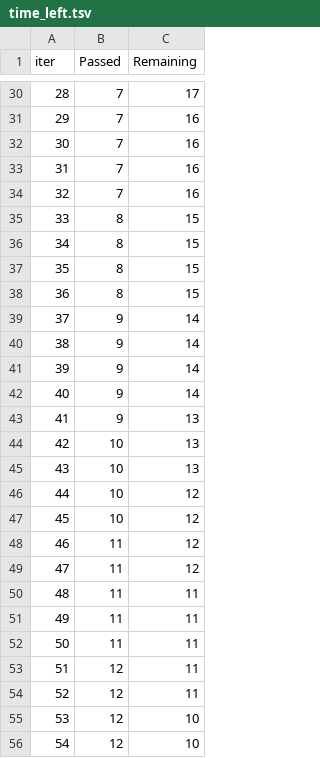
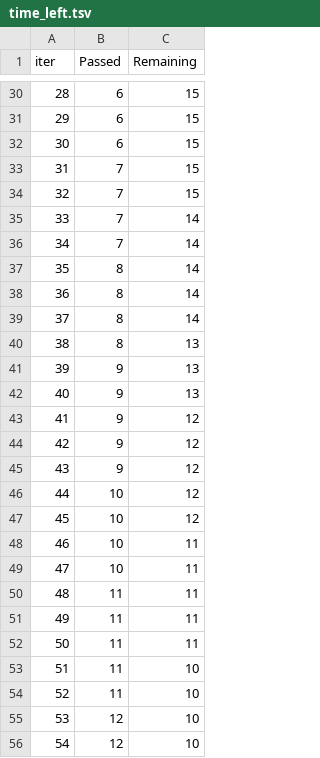
Before and after one commit to Saketwatkar/ML_Project, a TSV file: catboost_info/time_left.tsv, drawn as a sheet; only a part is shown, gaps mark what is left out; the diff covers the shown part only.

```diff
--- a/catboost_info/time_left.tsv
+++ b/catboost_info/time_left.tsv
@@ -30,21 +30,21 @@ iter	Passed	Remaining
-28	7	17
-29	7	16
-30	7	16
-31	7	16
-32	7	16
-33	8	15
-34	8	15
-35	8	15
-36	8	15
-37	9	14
-38	9	14
-39	9	14
-40	9	14
-41	9	13
-42	10	13
-43	10	13
+28	6	15
+29	6	15
+30	6	15
+31	7	15
+32	7	15
+33	7	14
+34	7	14
+35	8	14
+36	8	14
+37	8	14
+38	8	13
+39	9	13
+40	9	13
+41	9	12
+42	9	12
+43	9	12
 44	10	12
 45	10	12
-46	11	12
-47	11	12
+46	10	11
+47	10	11
 48	11	11
@@ -52,4 +52,4 @@ iter	Passed	Remaining
 50	11	11
-51	12	11
-52	12	11
+51	11	10
+52	11	10
 53	12	10
```
Also changed, not shown: 58 edited cells elsewhere in this file, 11 other files.
